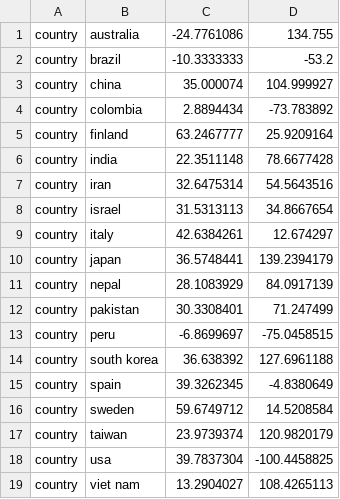
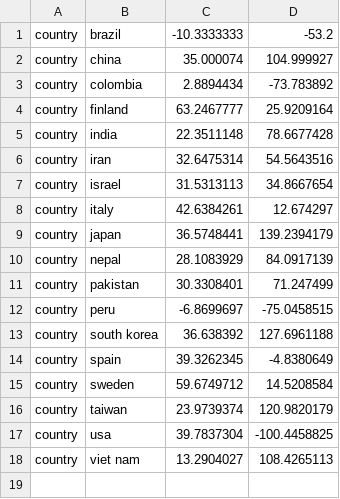
Before and after one commit to hivlab/sarscov2-epidemiology, a TSV file: config/lat_longs.tsv, drawn as a sheet.

```diff
--- a/config/lat_longs.tsv
+++ b/config/lat_longs.tsv
@@ -1,2 +1 @@
-country	australia	-24.7761086	134.755
 country	brazil	-10.3333333	-53.2
```
Also changed, not shown: config/colors.tsv, 4 other files.
